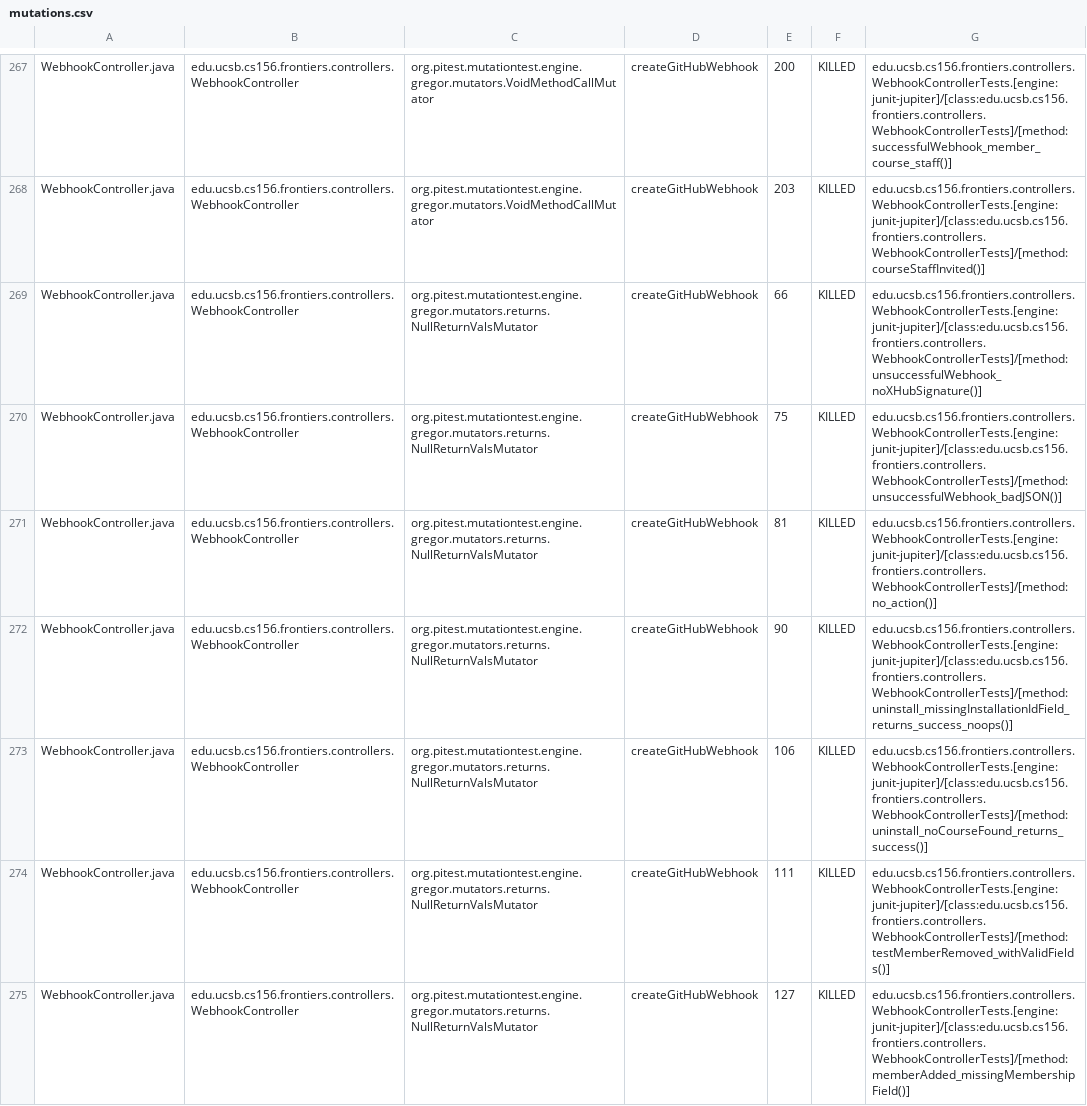
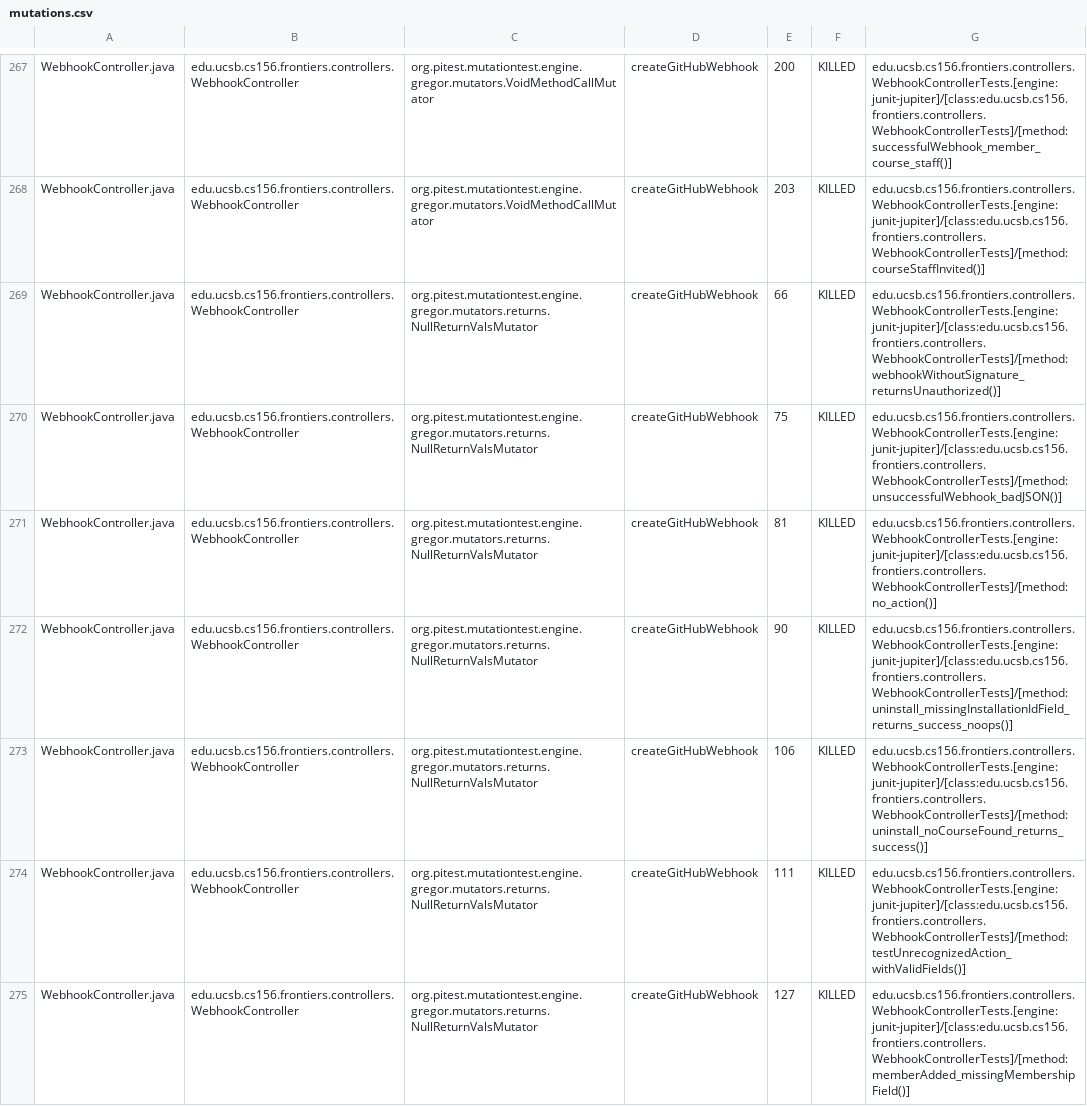
Before and after one commit to ucsb-cs156-f25/proj-frontiers-f25-12, a CSV file: pitest/mutations.csv, drawn as a sheet; only a part is shown, gaps mark what is left out; the diff covers the shown part only.

Commit message:
Deploying to gh-pages from @ ucsb-cs156-f25/proj-frontiers-f25-12@324108c4dd4d551271a1d53bbf58402dc80952db 🚀

```diff
--- a/pitest/mutations.csv
+++ b/pitest/mutations.csv
@@ -268,3 +268,3 @@ WebhookController.java,edu.ucsb.cs156.frontiers.controllers.WebhookController,or
 WebhookController.java,edu.ucsb.cs156.frontiers.controllers.WebhookController,org.pitest.mutationtest.engine.gregor.mutators.VoidMethodCallMutator,createGitHubWebhook,203,KILLED,edu.ucsb.cs156.frontiers.controllers.WebhookControllerTests.[engine:junit-jupiter]/[class:edu.ucsb.cs156.frontiers.controllers.WebhookControllerTests]/[method:courseStaffInvited()]
-WebhookController.java,edu.ucsb.cs156.frontiers.controllers.WebhookController,org.pitest.mutationtest.engine.gregor.mutators.returns.NullReturnValsMutator,createGitHubWebhook,66,KILLED,edu.ucsb.cs156.frontiers.controllers.WebhookControllerTests.[engine:junit-jupiter]/[class:edu.ucsb.cs156.frontiers.controllers.WebhookControllerTests]/[method:unsuccessfulWebhook_noXHubSignature()]
+WebhookController.java,edu.ucsb.cs156.frontiers.controllers.WebhookController,org.pitest.mutationtest.engine.gregor.mutators.returns.NullReturnValsMutator,createGitHubWebhook,66,KILLED,edu.ucsb.cs156.frontiers.controllers.WebhookControllerTests.[engine:junit-jupiter]/[class:edu.ucsb.cs156.frontiers.controllers.WebhookControllerTests]/[method:webhookWithoutSignature_returnsUnauthorized()]
 WebhookController.java,edu.ucsb.cs156.frontiers.controllers.WebhookController,org.pitest.mutationtest.engine.gregor.mutators.returns.NullReturnValsMutator,createGitHubWebhook,75,KILLED,edu.ucsb.cs156.frontiers.controllers.WebhookControllerTests.[engine:junit-jupiter]/[class:edu.ucsb.cs156.frontiers.controllers.WebhookControllerTests]/[method:unsuccessfulWebhook_badJSON()]
@@ -273,3 +273,3 @@ WebhookController.java,edu.ucsb.cs156.frontiers.controllers.WebhookController,or
 WebhookController.java,edu.ucsb.cs156.frontiers.controllers.WebhookController,org.pitest.mutationtest.engine.gregor.mutators.returns.NullReturnValsMutator,createGitHubWebhook,106,KILLED,edu.ucsb.cs156.frontiers.controllers.WebhookControllerTests.[engine:junit-jupiter]/[class:edu.ucsb.cs156.frontiers.controllers.WebhookControllerTests]/[method:uninstall_noCourseFound_returns_success()]
-WebhookController.java,edu.ucsb.cs156.frontiers.controllers.WebhookController,org.pitest.mutationtest.engine.gregor.mutators.returns.NullReturnValsMutator,createGitHubWebhook,111,KILLED,edu.ucsb.cs156.frontiers.controllers.WebhookControllerTests.[engine:junit-jupiter]/[class:edu.ucsb.cs156.frontiers.controllers.WebhookControllerTests]/[method:testMemberRemoved_withValidFields()]
+WebhookController.java,edu.ucsb.cs156.frontiers.controllers.WebhookController,org.pitest.mutationtest.engine.gregor.mutators.returns.NullReturnValsMutator,createGitHubWebhook,111,KILLED,edu.ucsb.cs156.frontiers.controllers.WebhookControllerTests.[engine:junit-jupiter]/[class:edu.ucsb.cs156.frontiers.controllers.WebhookControllerTests]/[method:testUnrecognizedAction_withValidFields()]
 WebhookController.java,edu.ucsb.cs156.frontiers.controllers.WebhookController,org.pitest.mutationtest.engine.gregor.mutators.returns.NullReturnValsMutator,createGitHubWebhook,127,KILLED,edu.ucsb.cs156.frontiers.controllers.WebhookControllerTests.[engine:junit-jupiter]/[class:edu.ucsb.cs156.frontiers.controllers.WebhookControllerTests]/[method:memberAdded_missingMembershipField()]
```
Also changed, not shown: 46 edited cells elsewhere in this file, 46 other files.
